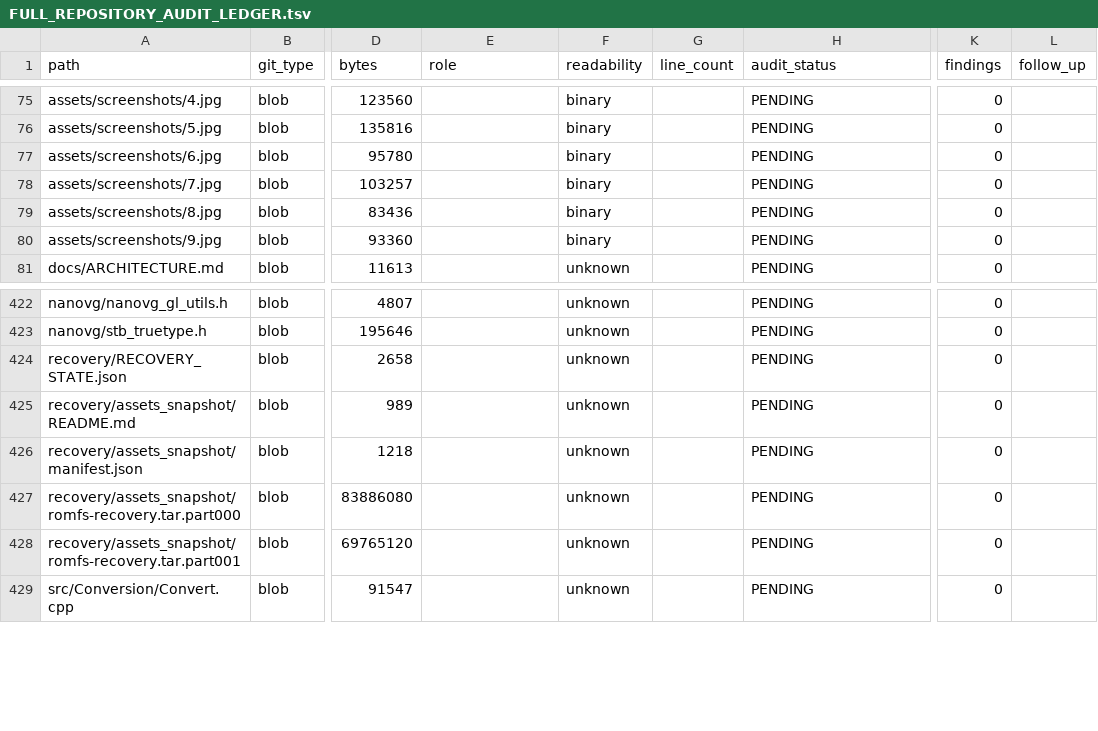
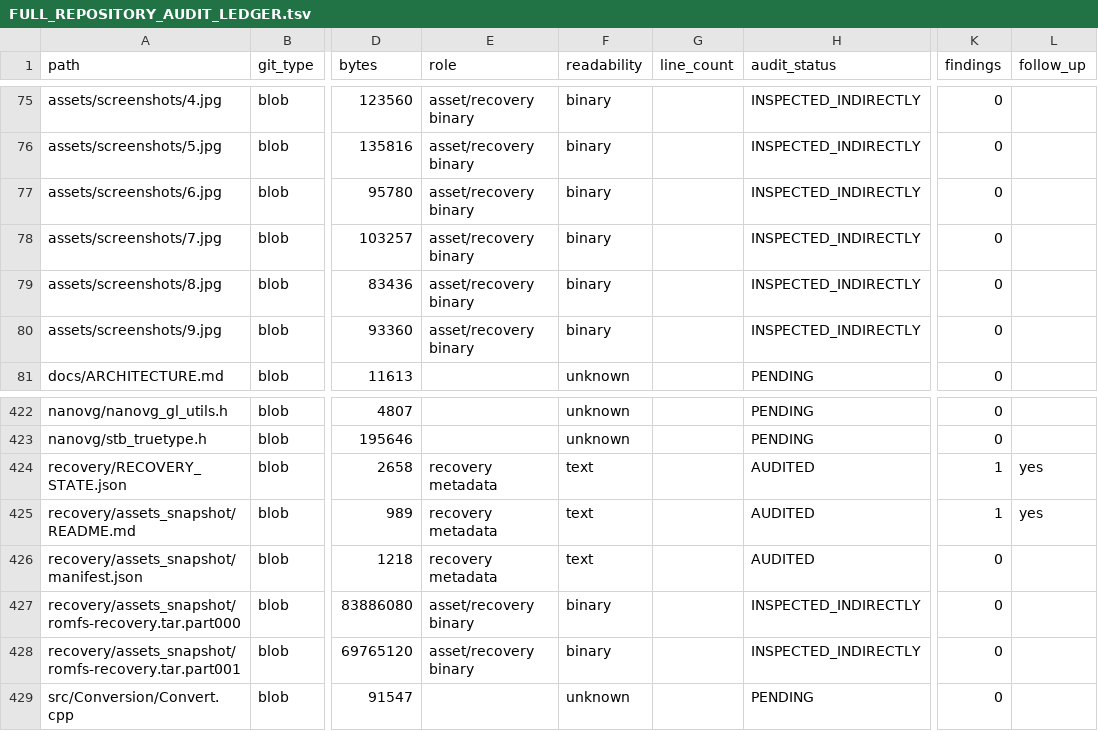
Before and after one commit to GlitchedZeus/PokeBank-NX, a TSV file: docs/FULL_REPOSITORY_AUDIT_LEDGER.tsv, drawn as a sheet; only a part is shown, gaps mark what is left out; the diff covers the shown part only; the diff names each change by its address in the sheet, - before the commit and + after, or states it on an @@ line.

Commit message:
audit: record root build and asset coverage

```diff
--- a/docs/FULL_REPOSITORY_AUDIT_LEDGER.tsv
+++ b/docs/FULL_REPOSITORY_AUDIT_LEDGER.tsv
-E75:E80 (role): (empty)
+E75:E80 (role): asset/recovery binary
-H75:H80 (audit_status): PENDING
+H75:H80 (audit_status): INSPECTED_INDIRECTLY
-E424:E426 (role): (empty)
+E424:E426 (role): recovery metadata
-F424:F426 (readability): unknown
+F424:F426 (readability): text
-H424:H426 (audit_status): PENDING
+H424:H426 (audit_status): AUDITED
-K424:K425 (findings): 0
+K424:K425 (findings): 1
-L424:L425 (follow_up): (empty)
+L424:L425 (follow_up): yes
-E427:E428 (role): (empty)
+E427:E428 (role): asset/recovery binary
-F427:F428 (readability): unknown
+F427:F428 (readability): binary
-H427:H428 (audit_status): PENDING
+H427:H428 (audit_status): INSPECTED_INDIRECTLY
```
Also changed, not shown: 148 edited cells elsewhere in this file.
